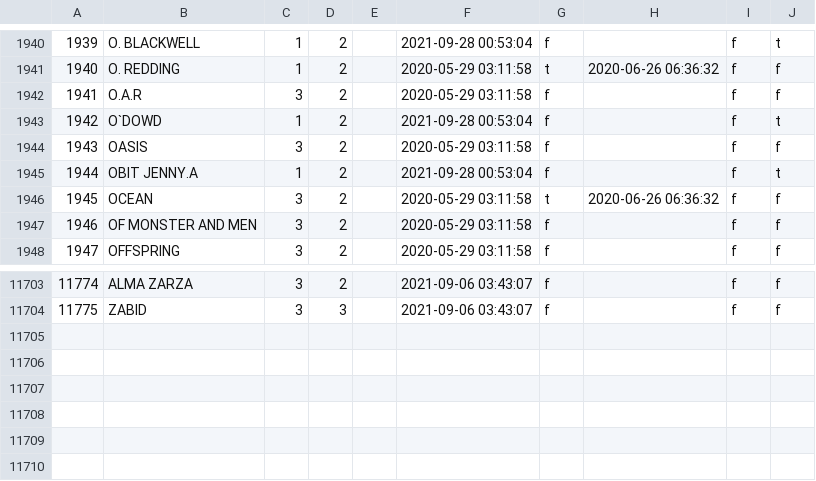
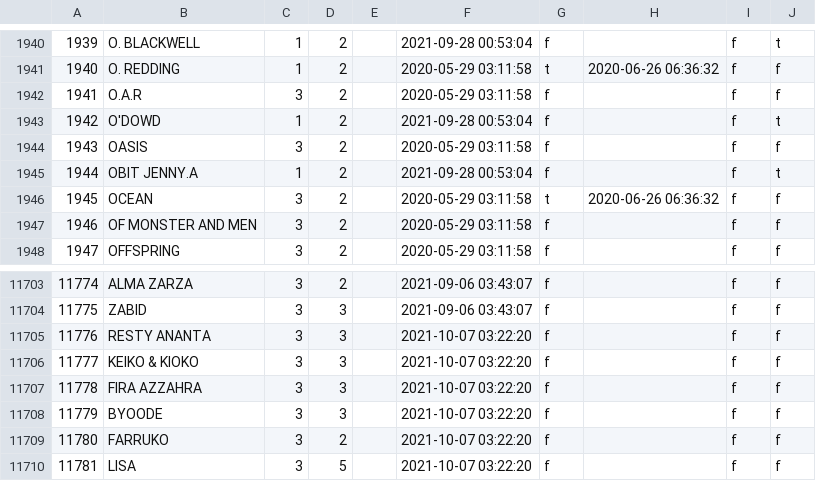
Before and after one commit to TrueTamao/KaraokeTW, a CSV file: db/origin_artists.csv, drawn as a sheet; only a part is shown, gaps mark what is left out.

```diff
--- a/db/origin_artists.csv
+++ b/db/origin_artists.csv
@@ -1942,3 +1942,3 @@
 1941|O.A.R|3|2||2020-05-29 03:11:58|f||f|f
-1942|O`DOWD|1|2||2021-09-28 00:53:04|f||f|t
+1942|O'DOWD|1|2||2021-09-28 00:53:04|f||f|t
 1943|OASIS|3|2||2020-05-29 03:11:58|f||f|f
@@ -11704 +11704,7 @@
 11775|ZABID|3|3||2021-09-06 03:43:07|f||f|f
+11776|RESTY ANANTA|3|3||2021-10-07 03:22:20|f||f|f
+11777|KEIKO & KIOKO|3|3||2021-10-07 03:22:20|f||f|f
+11778|FIRA AZZAHRA|3|3||2021-10-07 03:22:20|f||f|f
+11779|BYOODE|3|3||2021-10-07 03:22:20|f||f|f
+11780|FARRUKO|3|2||2021-10-07 03:22:20|f||f|f
+11781|LISA|3|5||2021-10-07 03:22:20|f||f|f
```
Also changed, not shown: db/artists.csv, 1 other file.
